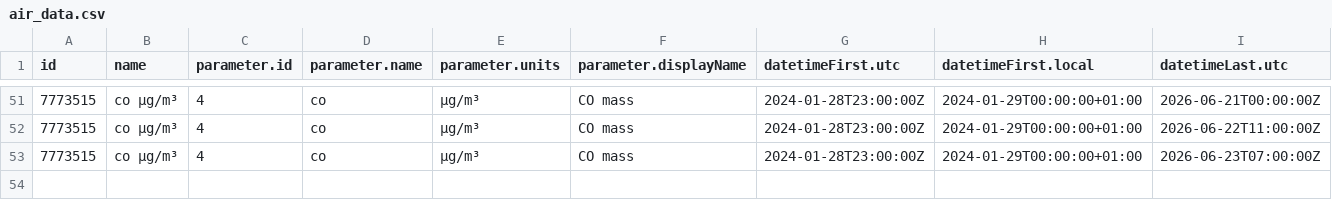
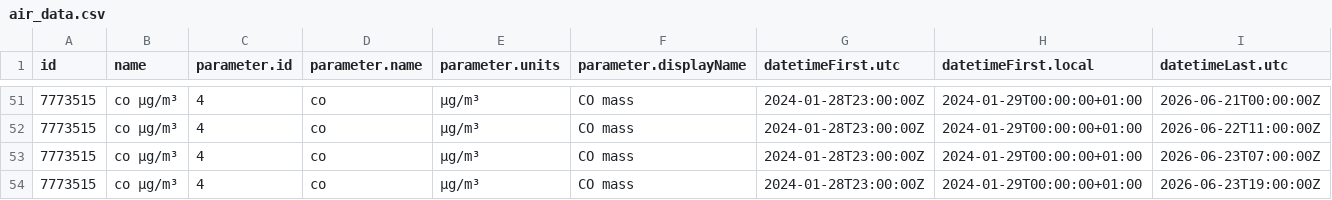
Before and after one commit to YAGOHEHE/practica_08_airquality, a CSV file: data/air_data.csv, drawn as a sheet; only a part is shown, gaps mark what is left out; rows hold the shown columns only; the diff names each change by its address in the sheet, - before the commit and + after, or states it on an @@ line.

Commit message:
gh actions: Update data Wed Jun 24 10:28:05 UTC 2026

```diff
--- a/data/air_data.csv
+++ b/data/air_data.csv
+row 54: 7773515 | co µg/m³ | 4 | co | µg/m³ | CO mass | 2024-01-28T23:00:00Z | 2024-01-29T00:00:00+01:00 | 2026-06-23T19:00:00Z
```
